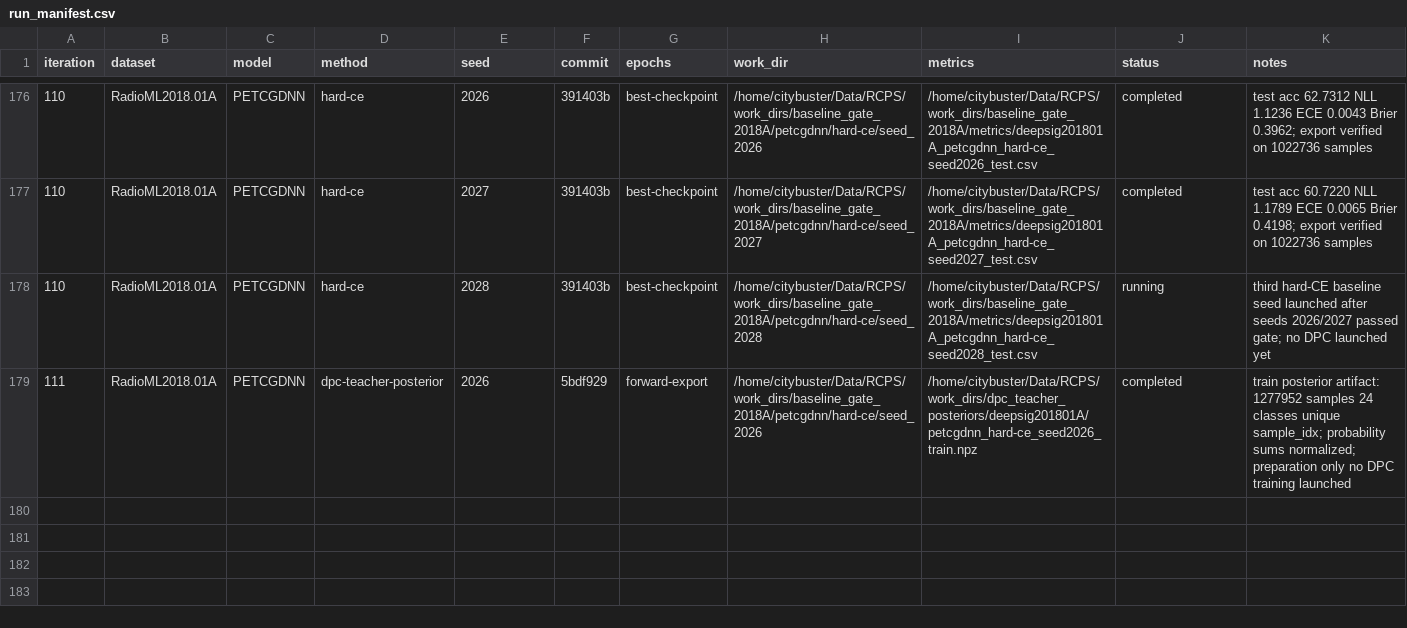
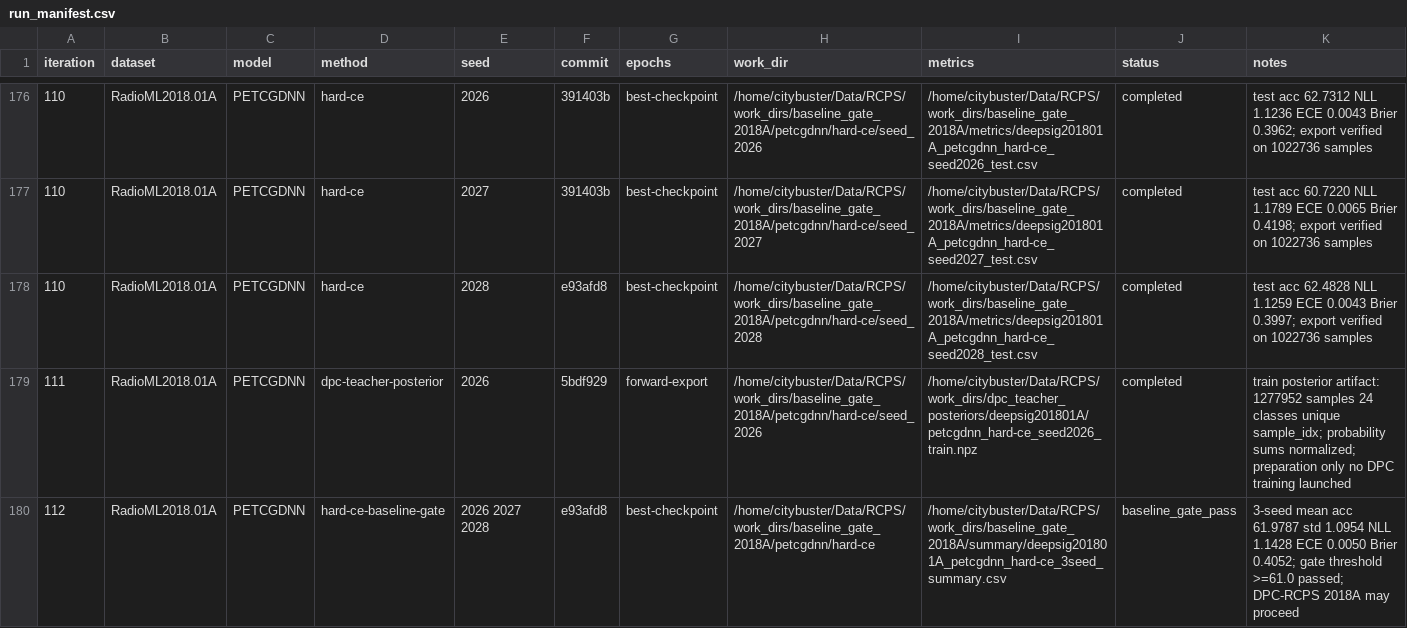
Before and after one commit to Singingkettle/ChangShuoRadioRecognition, a CSV file: docs/rcps/run_manifest.csv, drawn as a sheet; only a part is shown, gaps mark what is left out.

Commit message:
docs(rcps): record 2018A PETCGDNN baseline gate

```diff
--- a/docs/rcps/run_manifest.csv
+++ b/docs/rcps/run_manifest.csv
@@ -177,3 +177,4 @@ iteration,dataset,model,method,seed,commit,epochs,work_dir,metrics,status,notes
 110,RadioML2018.01A,PETCGDNN,hard-ce,2027,391403b,best-checkpoint,/home/citybuster/Data/RCPS/work_dirs/baseline_gate_2018A/petcgdnn/hard-ce/seed_2027,/home/citybuster/Data/RCPS/work_dirs/baseline_gate_2018A/metrics/deepsig201801A_petcgdnn_hard-ce_seed2027_test.csv,completed,test acc 60.7220 NLL 1.1789 ECE 0.0065 Brier 0.4198; export verified on 1022736 samples
-110,RadioML2018.01A,PETCGDNN,hard-ce,2028,391403b,best-checkpoint,/home/citybuster/Data/RCPS/work_dirs/baseline_gate_2018A/petcgdnn/hard-ce/seed_2028,/home/citybuster/Data/RCPS/work_dirs/baseline_gate_2018A/metrics/deepsig201801A_petcgdnn_hard-ce_seed2028_test.csv,running,third hard-CE baseline seed launched after seeds 2026/2027 passed gate; no DPC launched yet
+110,RadioML2018.01A,PETCGDNN,hard-ce,2028,e93afd8,best-checkpoint,/home/citybuster/Data/RCPS/work_dirs/baseline_gate_2018A/petcgdnn/hard-ce/seed_2028,/home/citybuster/Data/RCPS/work_dirs/baseline_gate_2018A/metrics/deepsig201801A_petcgdnn_hard-ce_seed2028_test.csv,completed,test acc 62.4828 NLL 1.1259 ECE 0.0043 Brier 0.3997; export verified on 1022736 samples
 111,RadioML2018.01A,PETCGDNN,dpc-teacher-posterior,2026,5bdf929,forward-export,/home/citybuster/Data/RCPS/work_dirs/baseline_gate_2018A/petcgdnn/hard-ce/seed_2026,/home/citybuster/Data/RCPS/work_dirs/dpc_teacher_posteriors/deepsig201801A/petcgdnn_hard-ce_seed2026_train.npz,completed,train posterior artifact: 1277952 samples 24 classes unique sample_idx; probability sums normalized; preparation only no DPC training launched
+112,RadioML2018.01A,PETCGDNN,hard-ce-baseline-gate,2026 2027 2028,e93afd8,best-checkpoint,/home/citybuster/Data/RCPS/work_dirs/baseline_gate_2018A/petcgdnn/hard-ce,/home/citybuster/Data/RCPS/work_dirs/baseline_gate_2018A/summary/deepsig201801A_petcgdnn_hard-ce_3seed_summary.csv,baseline_gate_pass,3-seed mean acc 61.9787 std 1.0954 NLL 1.1428 ECE 0.0050 Brier 0.4052; gate threshold >=61.0 passed; DPC-RCPS 2018A may proceed
```
Also changed, not shown: 1 other file.
